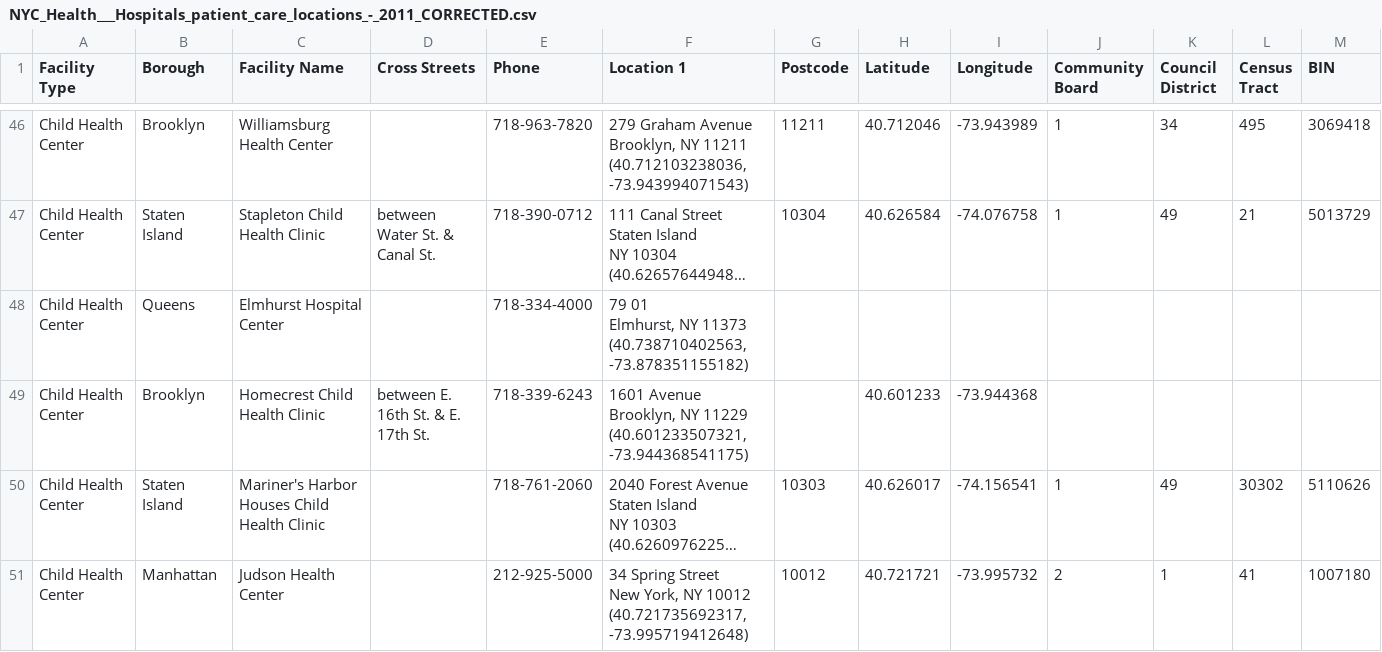
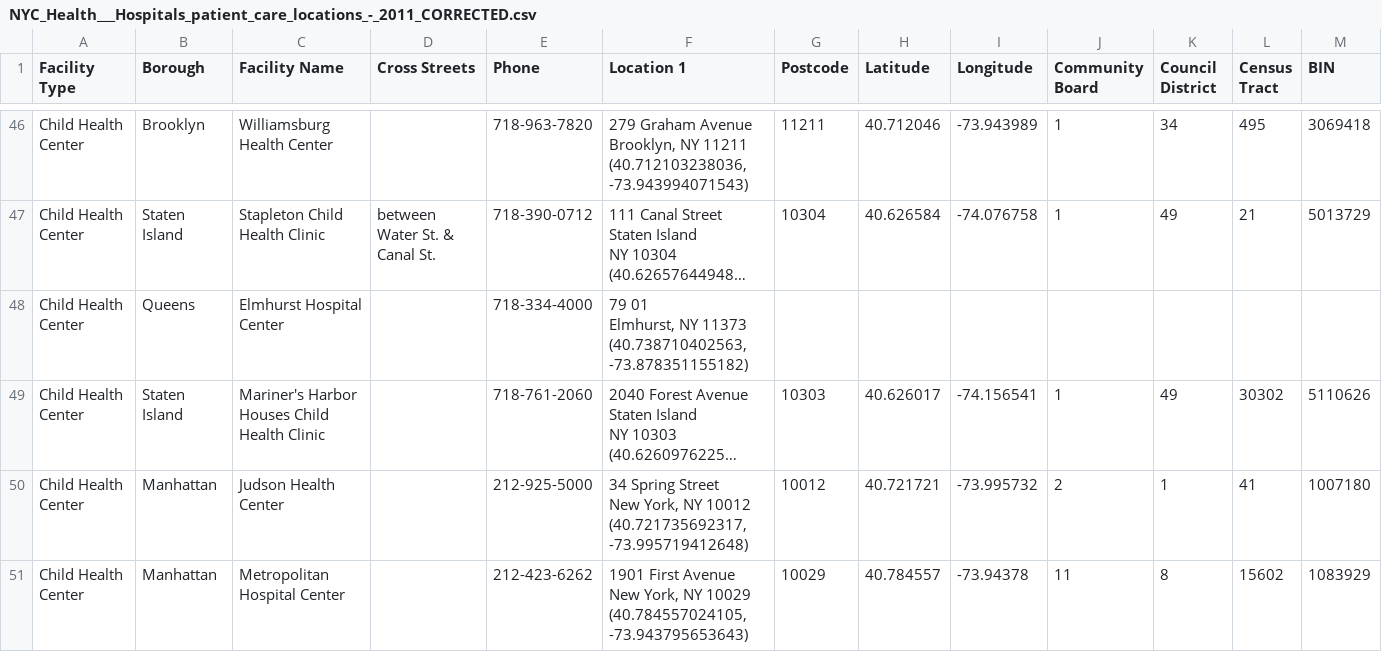
Before and after one commit to Evan-Kim2028/NYC-Hospital-Coverage, a CSV file: NYC_Health___Hospitals_patient_care_locations_-_2011_CORRECTED.csv, drawn as a sheet; only a part is shown, gaps mark what is left out; the shorter side is filled out with more unchanged rows; long unchanged cells end in …; rows hold the shown columns only; ↵ is a line break in a cell; the diff names each change by its address in the sheet, - before the commit and + after, or states it on an @@ line.

Commit message:
3rd correction
"ParserError: Error tokenizing data. C error: Expected 1 fields in line 49, saw 2"

Deleted offending line 49

```diff
--- a/NYC_Health___Hospitals_patient_care_locations_-_2011_CORRECTED.csv
+++ b/NYC_Health___Hospitals_patient_care_locations_-_2011_CORRECTED.csv
-row 49: Child Health Center | Brooklyn | Homecrest Child Health Clinic | between E. 16th St. & E. 17th St. | 718-339-6243 | 1601 Avenue ↵ Brooklyn, NY 11229 ↵ (40.601233507321, -73.944368541175) |  | 40.601233 | -73.944368
```
